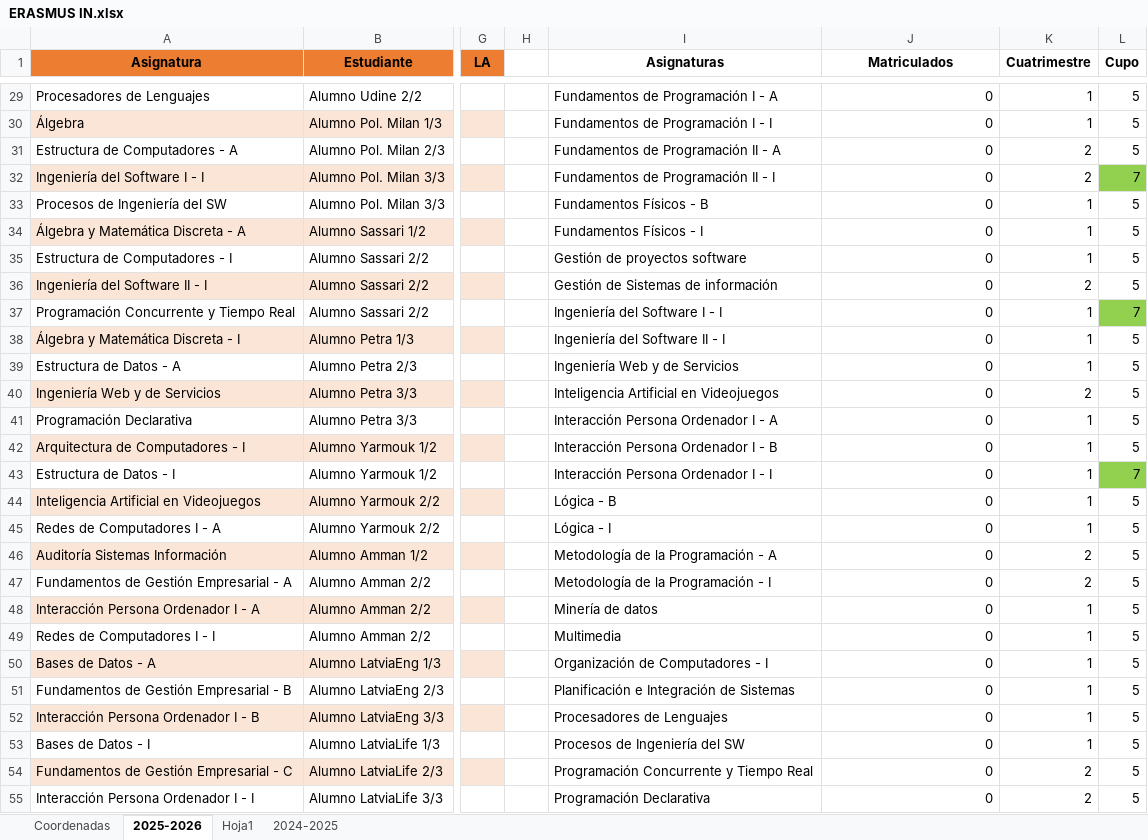
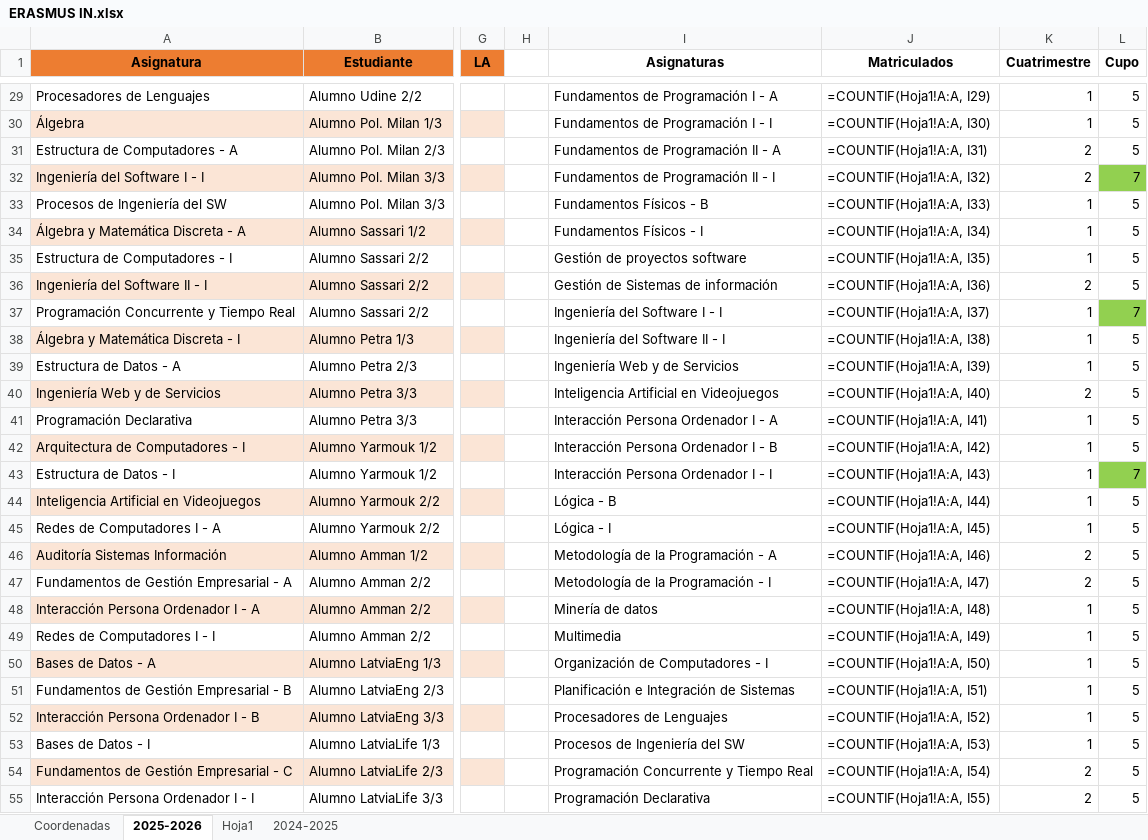
Before and after one commit to MariaPicazoSanchez/TFG-MariaPicazoSanchez, an Excel workbook: install_root/data_demo/ERASMUS IN.xlsx, sheet 2025-2026, drawn as a sheet; only a part is shown, gaps mark what is left out; values as stored, in another font and other column widths than the file's, no borders; formulas without a stored value are shown as written; conditional formats and table styles not drawn; the diff covers the shown part only; the diff names each change by its address in the sheet, - before the commit and + after, or states it on an @@ line.

```diff
--- a/install_root/data_demo/ERASMUS IN.xlsx (sheet 2025-2026)
+++ b/install_root/data_demo/ERASMUS IN.xlsx (sheet 2025-2026)
-J29 (Matriculados): 0
+J29 (Matriculados): =COUNTIF(Hoja1!A:A, I29)
-J30 (Matriculados): 0
+J30 (Matriculados): =COUNTIF(Hoja1!A:A, I30)
-J31 (Matriculados): 0
+J31 (Matriculados): =COUNTIF(Hoja1!A:A, I31)
-J32 (Matriculados): 0
+J32 (Matriculados): =COUNTIF(Hoja1!A:A, I32)
-J33 (Matriculados): 0
+J33 (Matriculados): =COUNTIF(Hoja1!A:A, I33)
-J34 (Matriculados): 0
+J34 (Matriculados): =COUNTIF(Hoja1!A:A, I34)
-J35 (Matriculados): 0
+J35 (Matriculados): =COUNTIF(Hoja1!A:A, I35)
-J36 (Matriculados): 0
+J36 (Matriculados): =COUNTIF(Hoja1!A:A, I36)
-J37 (Matriculados): 0
+J37 (Matriculados): =COUNTIF(Hoja1!A:A, I37)
-J38 (Matriculados): 0
+J38 (Matriculados): =COUNTIF(Hoja1!A:A, I38)
-J39 (Matriculados): 0
+J39 (Matriculados): =COUNTIF(Hoja1!A:A, I39)
-J40 (Matriculados): 0
+J40 (Matriculados): =COUNTIF(Hoja1!A:A, I40)
-J41 (Matriculados): 0
+J41 (Matriculados): =COUNTIF(Hoja1!A:A, I41)
-J42 (Matriculados): 0
+J42 (Matriculados): =COUNTIF(Hoja1!A:A, I42)
-J43 (Matriculados): 0
+J43 (Matriculados): =COUNTIF(Hoja1!A:A, I43)
-J44 (Matriculados): 0
+J44 (Matriculados): =COUNTIF(Hoja1!A:A, I44)
-J45 (Matriculados): 0
+J45 (Matriculados): =COUNTIF(Hoja1!A:A, I45)
-J46 (Matriculados): 0
+J46 (Matriculados): =COUNTIF(Hoja1!A:A, I46)
-J47 (Matriculados): 0
+J47 (Matriculados): =COUNTIF(Hoja1!A:A, I47)
-J48 (Matriculados): 0
+J48 (Matriculados): =COUNTIF(Hoja1!A:A, I48)
-J49 (Matriculados): 0
+J49 (Matriculados): =COUNTIF(Hoja1!A:A, I49)
-J50 (Matriculados): 0
+J50 (Matriculados): =COUNTIF(Hoja1!A:A, I50)
-J51 (Matriculados): 0
+J51 (Matriculados): =COUNTIF(Hoja1!A:A, I51)
-J52 (Matriculados): 0
+J52 (Matriculados): =COUNTIF(Hoja1!A:A, I52)
-J53 (Matriculados): 0
+J53 (Matriculados): =COUNTIF(Hoja1!A:A, I53)
-J54 (Matriculados): 0
+J54 (Matriculados): =COUNTIF(Hoja1!A:A, I54)
-J55 (Matriculados): 0
+J55 (Matriculados): =COUNTIF(Hoja1!A:A, I55)
```
Also changed, not shown: 3 added rows, 3 removed rows and 47 edited cells elsewhere in this sheet, install_root/data_demo/ERASMUS OUT.xlsx, 8 other files.
